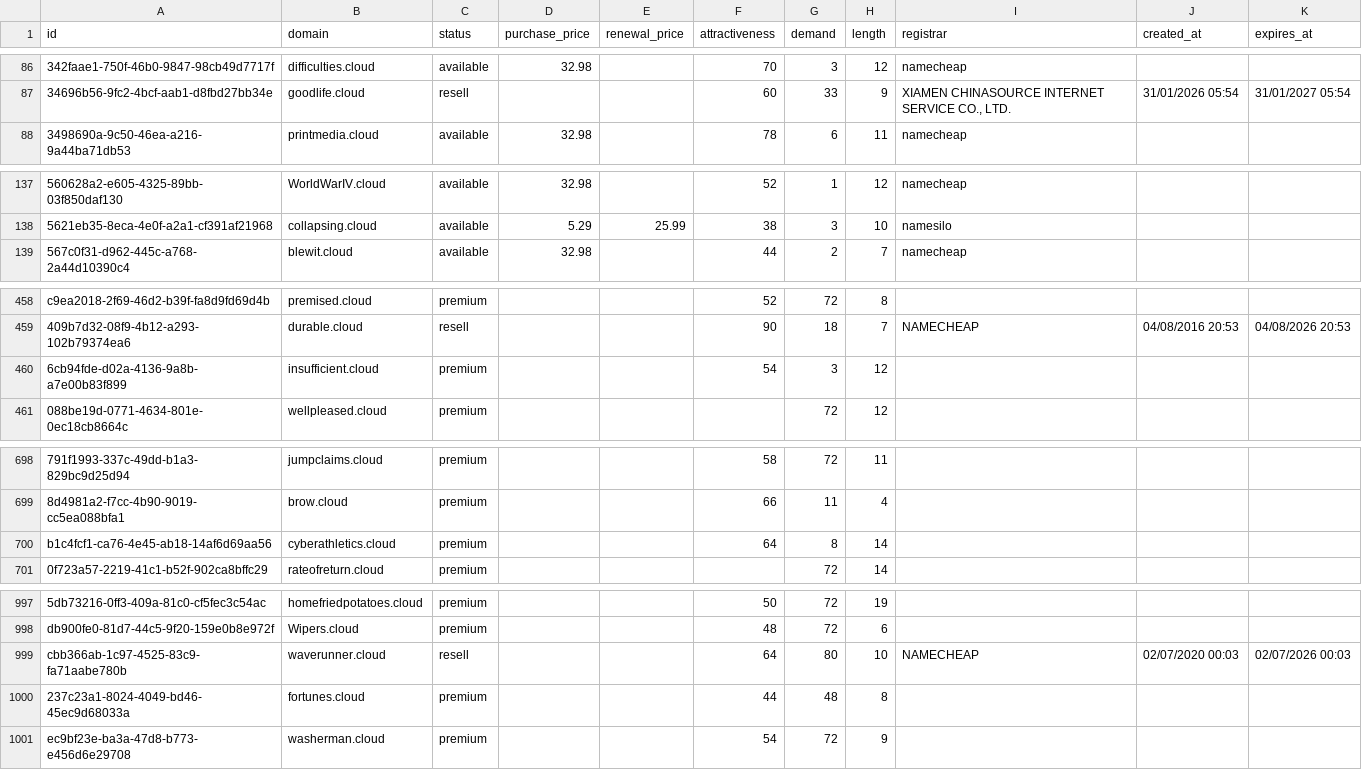
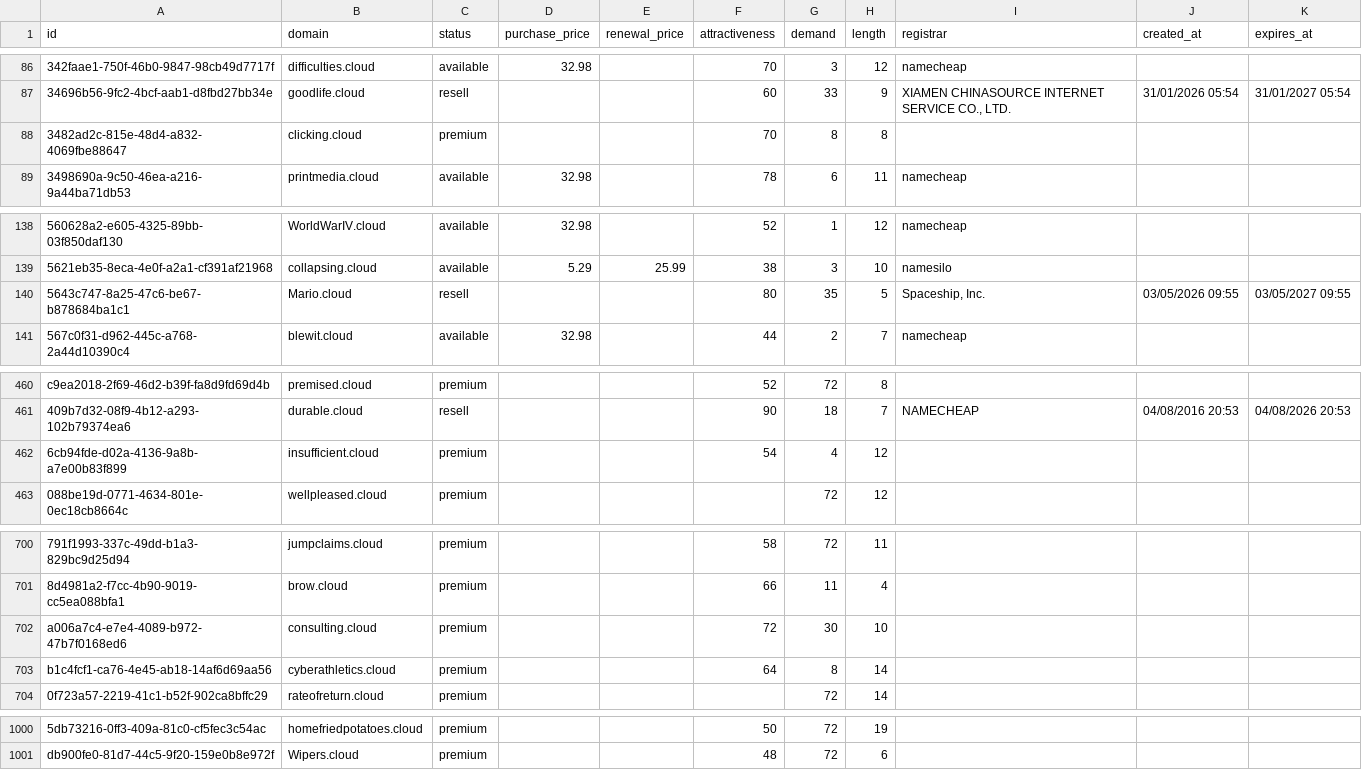
Before and after one commit to UniqueDomains/cloud-oneword-domains, a CSV file: cloud.csv, drawn as a sheet; only a part is shown, gaps mark what is left out; removed rows and columns are numbered as before the commit, all else as after; the diff covers the shown part only; the diff names each change by its address in the sheet, - before the commit and + after, or states it on an @@ line.

Commit message:
Domains update

```diff
--- a/cloud.csv
+++ b/cloud.csv
+row 88: 3482ad2c-815e-48d4-a832-4069fbe88647 | clicking.cloud | premium |  |  | 70 | 8 | 8
+row 140: 5643c747-8a25-47c6-be67-b878684ba1c1 | Mario.cloud | resell |  |  | 80 | 35 | 5 | Spaceship, Inc. | 03/05/2026 09:55 | 03/05/2027 09:55
-G462 (demand): 3
+G462 (demand): 4
+row 702: a006a7c4-e7e4-4089-b972-47b7f0168ed6 | consulting.cloud | premium |  |  | 72 | 30 | 10
-row 999: cbb366ab-1c97-4525-83c9-fa71aabe780b | waverunner.cloud | resell |  |  | 64 | 80 | 10 | NAMECHEAP | 02/07/2020 00:03 | 02/07/2026 00:03
-row 1000: 237c23a1-8024-4049-bd46-45ec9d68033a | fortunes.cloud | premium |  |  | 44 | 48 | 8
-row 1001: ec9bf23e-ba3a-47d8-b773-e456d6e29708 | washerman.cloud | premium |  |  | 54 | 72 | 9
```
Also changed, not shown: 1 edited cell elsewhere in this file, 4 other files.
